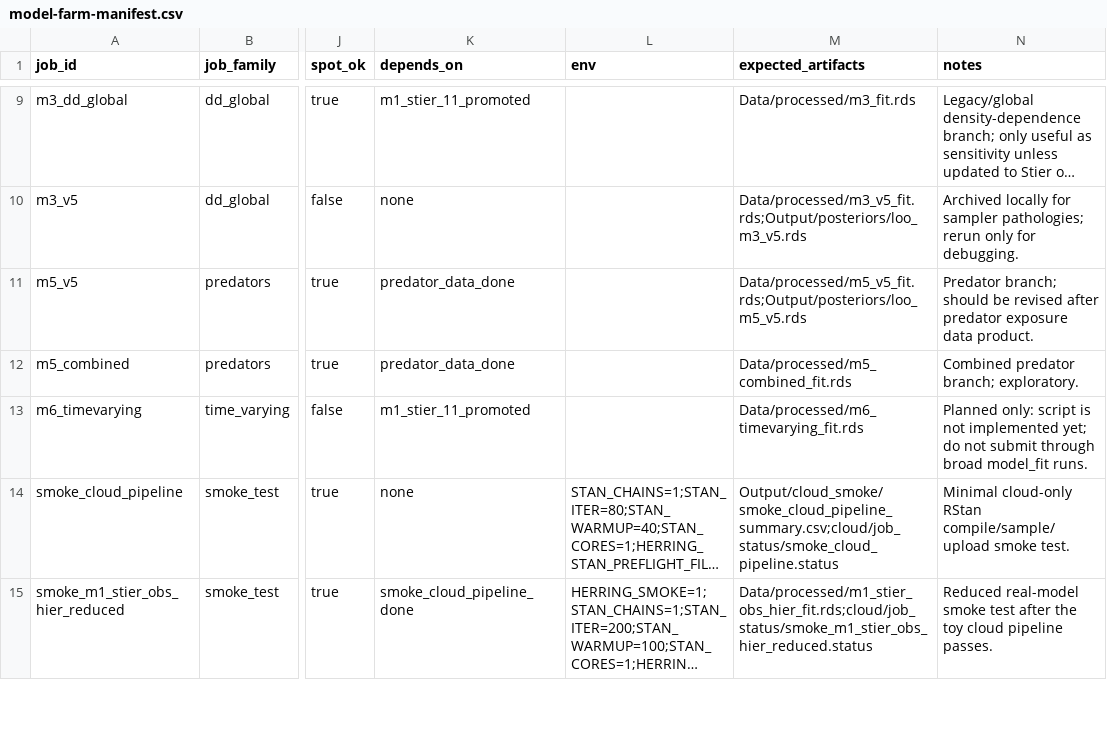
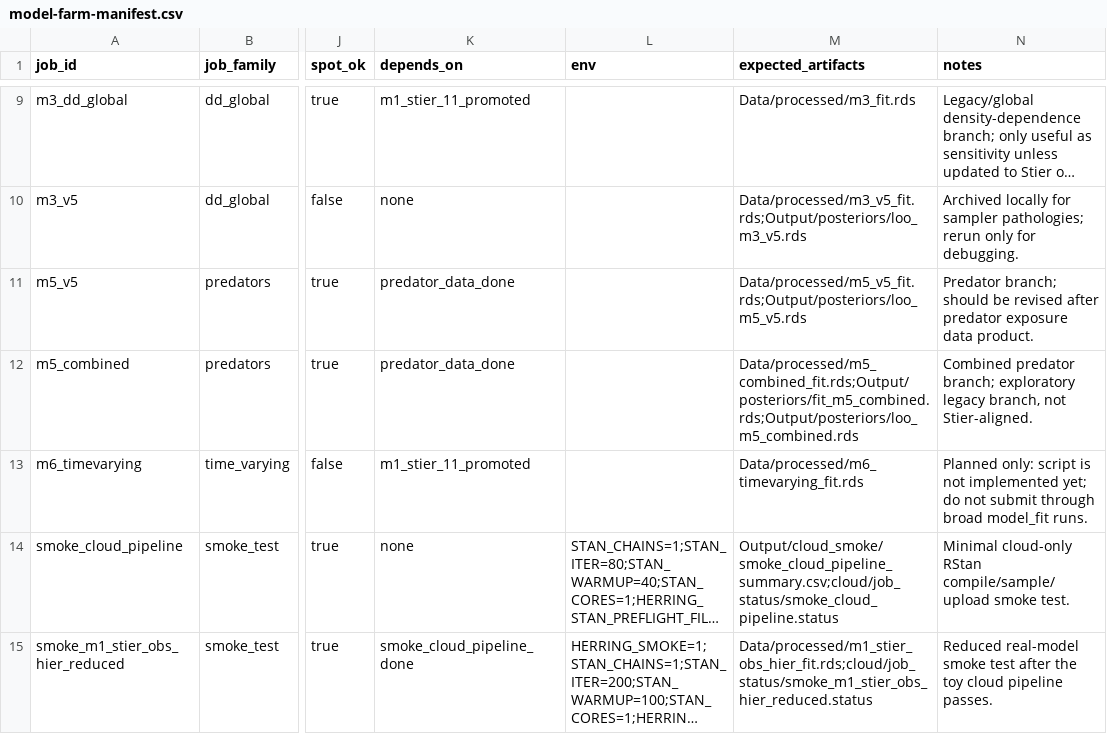
Before and after one commit to adrianstier/herring-hg-metapop, a CSV file: cloud/model-farm-manifest.csv, drawn as a sheet; only a part is shown, gaps mark what is left out; long unchanged cells end in …; the diff names each change by its address in the sheet, - before the commit and + after, or states it on an @@ line.

Commit message:
Archive m5 combined model farm result

```diff
--- a/cloud/model-farm-manifest.csv
+++ b/cloud/model-farm-manifest.csv
-M12 (expected_artifacts): Data/processed/m5_combined_fit.rds
+M12 (expected_artifacts): Data/processed/m5_combined_fit.rds;Output/posteriors/fit_m5_combined.rds;Output/posteriors/loo_m5_combined.rds
-N12 (notes): …predator branch; exploratory.
+N12 (notes): …predator branch; exploratory legacy branch, not Stier-aligned.
```
Also changed, not shown: 7 other files.
